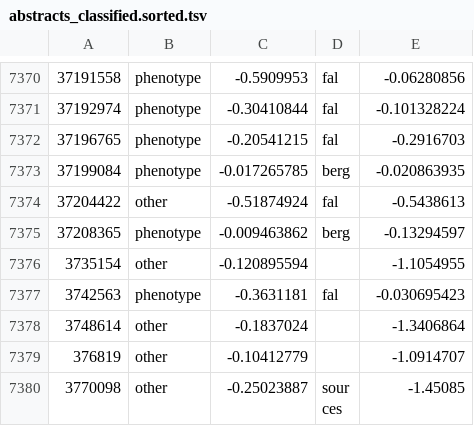
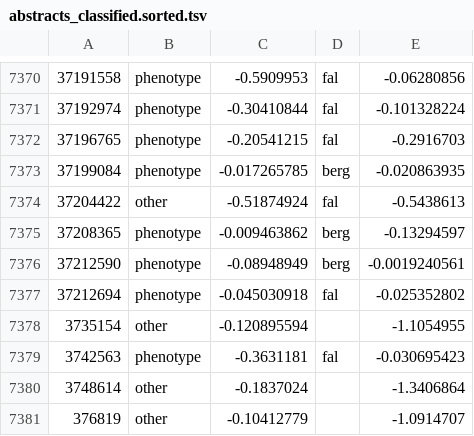
Before and after one commit to theosanderson/malaria_phenotype_papers, a TSV file: working/abstracts_classified.sorted.tsv, drawn as a sheet; only a part is shown, gaps mark what is left out; the shorter side is filled out with more unchanged rows; the diff names each change by its address in the sheet, - before the commit and + after, or states it on an @@ line.

```diff
--- a/working/abstracts_classified.sorted.tsv
+++ b/working/abstracts_classified.sorted.tsv
+row 7376: 37212590 | phenotype | -0.08948949 | berg | -0.0019240561
+row 7377: 37212694 | phenotype | -0.045030918 | fal | -0.025352802
```
Also changed, not shown: 4 other files.
